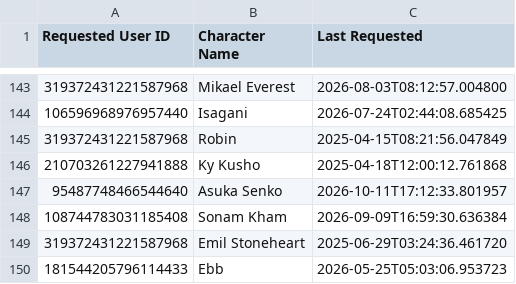
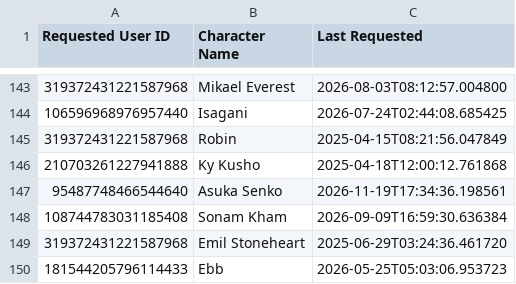
Before and after one commit to jrlol3/Megu-CSV-JSON-Storage, a CSV file: profile/signup-dates.csv, drawn as a sheet; only a part is shown, gaps mark what is left out.

Commit message:
Update profile/signup-dates.csv

```diff
--- a/profile/signup-dates.csv
+++ b/profile/signup-dates.csv
@@ -146,3 +146,3 @@ Requested User ID,Character Name,Last Requested
 210703261227941888,Ky Kusho,2025-04-18T12:00:12.761868
-95487748466544640,Asuka Senko,2026-10-11T17:12:33.801957
+95487748466544640,Asuka Senko,2026-11-19T17:34:36.198561
 108744783031185408,Sonam Kham,2026-09-09T16:59:30.636384
```
